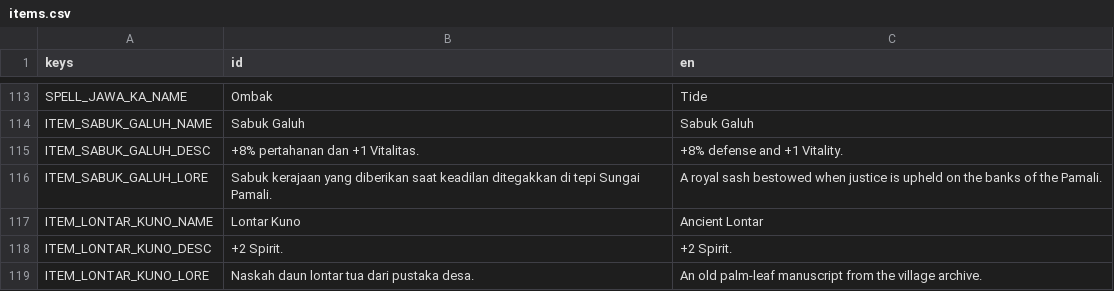
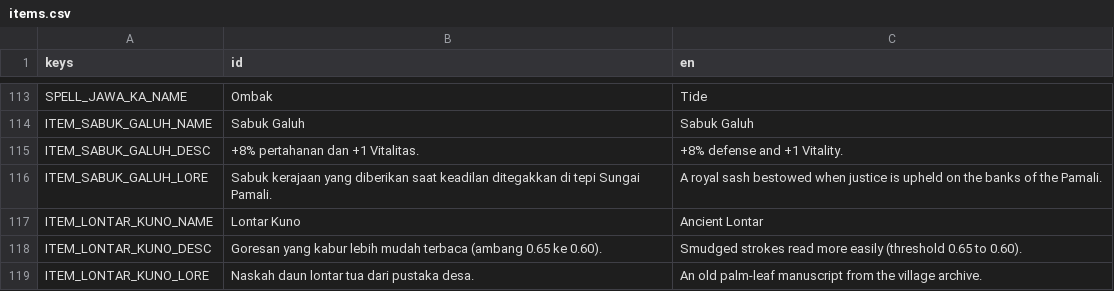
Before and after one commit to enclaireee/AksaraKala, a CSV file: data/text/items.csv, drawn as a sheet; only a part is shown, gaps mark what is left out.

```diff
--- a/data/text/items.csv
+++ b/data/text/items.csv
@@ -117,3 +117,3 @@ ITEM_SABUK_GALUH_LORE,Sabuk kerajaan yang diberikan saat keadilan ditegakkan di
 ITEM_LONTAR_KUNO_NAME,Lontar Kuno,Ancient Lontar
-ITEM_LONTAR_KUNO_DESC,+2 Spirit.,+2 Spirit.
+ITEM_LONTAR_KUNO_DESC,Goresan yang kabur lebih mudah terbaca (ambang 0.65 ke 0.60).,Smudged strokes read more easily (threshold 0.65 to 0.60).
 ITEM_LONTAR_KUNO_LORE,Naskah daun lontar tua dari pustaka desa.,An old palm-leaf manuscript from the village archive.
```
Also changed, not shown: 9 other files.
